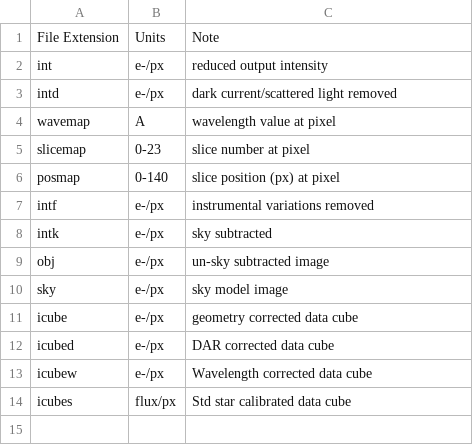
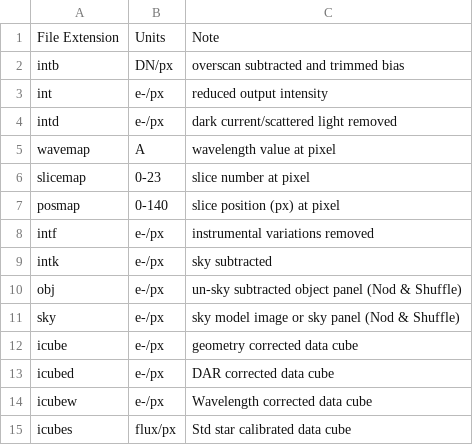
Before and after one commit to Keck-DataReductionPipelines/KCWI_DRP, a CSV file: docs/source/outputs/data_products.csv, drawn as a sheet.

Commit message:
Updates/corrections to data_products.csv and masters.csv

```diff
--- a/docs/source/outputs/data_products.csv
+++ b/docs/source/outputs/data_products.csv
@@ -1,2 +1,3 @@
 File Extension,Units,Note
+intb,DN/px,overscan subtracted and trimmed bias
 int,e-/px,reduced output intensity
@@ -8,4 +9,4 @@ intf,e-/px,instrumental variations removed
 intk,e-/px,sky subtracted
-obj,e-/px,un-sky subtracted image
-sky,e-/px,sky model image
+obj,e-/px,un-sky subtracted object panel (Nod & Shuffle)
+sky,e-/px,sky model image or sky panel (Nod & Shuffle)
 icube,e-/px,geometry corrected data cube
```
Also changed, not shown: docs/source/outputs/masters.csv.
